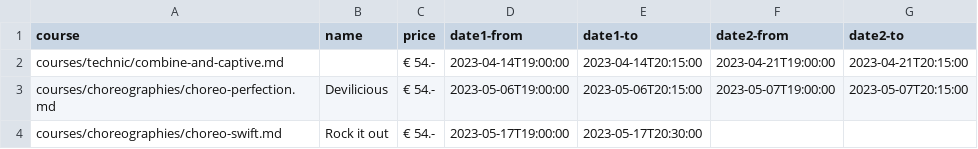
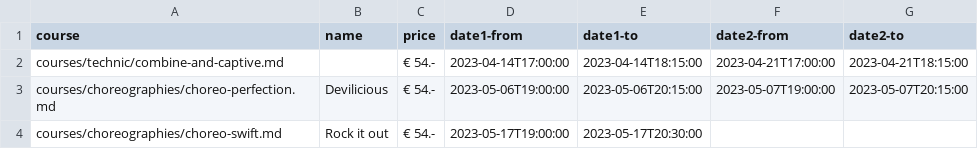
Before and after one commit to ivypoledance/ivypoledance.github.io, a CSV file: coursedates.csv, drawn as a sheet.

Commit message:
update time CC

```diff
--- a/coursedates.csv
+++ b/coursedates.csv
@@ -1,3 +1,3 @@
 course,name,price,date1-from,date1-to,date2-from,date2-to
-courses/technic/combine-and-captive.md,,€ 54.-,2023-04-14T19:00:00,2023-04-14T20:15:00,2023-04-21T19:00:00,2023-04-21T20:15:00
+courses/technic/combine-and-captive.md,,€ 54.-,2023-04-14T17:00:00,2023-04-14T18:15:00,2023-04-21T17:00:00,2023-04-21T18:15:00
 courses/choreographies/choreo-perfection.md,Devilicious,€ 54.-,2023-05-06T19:00:00,2023-05-06T20:15:00,2023-05-07T19:00:00,2023-05-07T20:15:00
```
